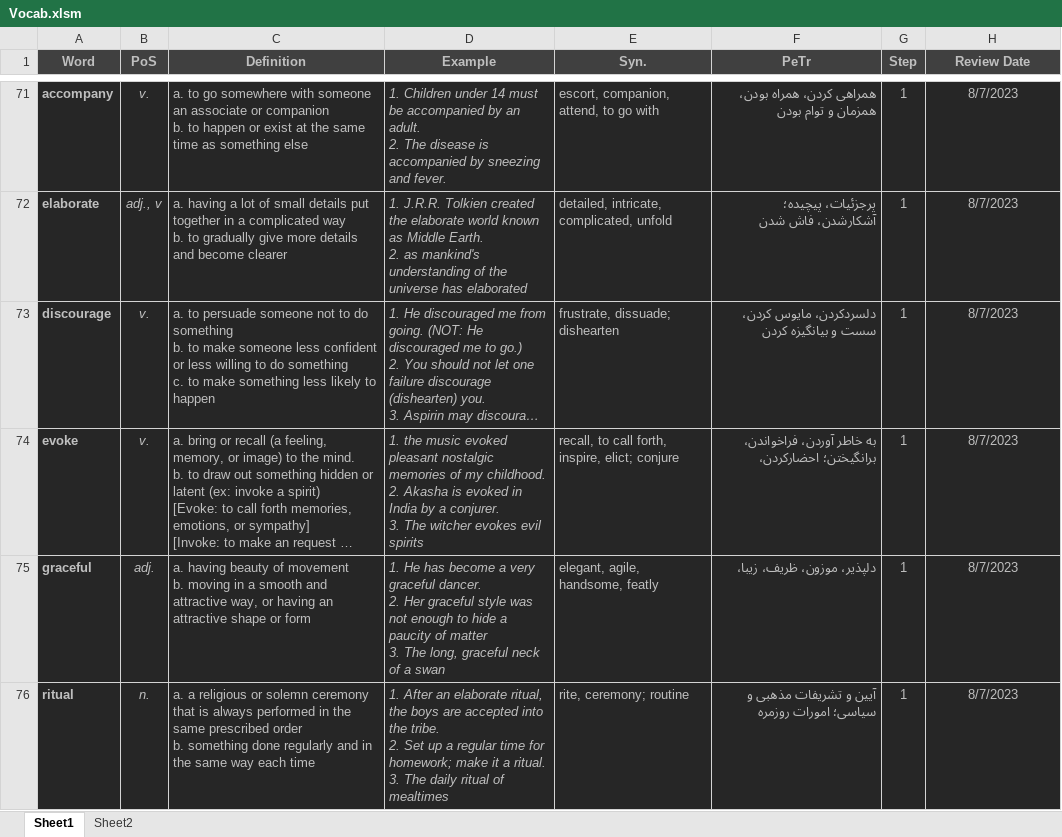
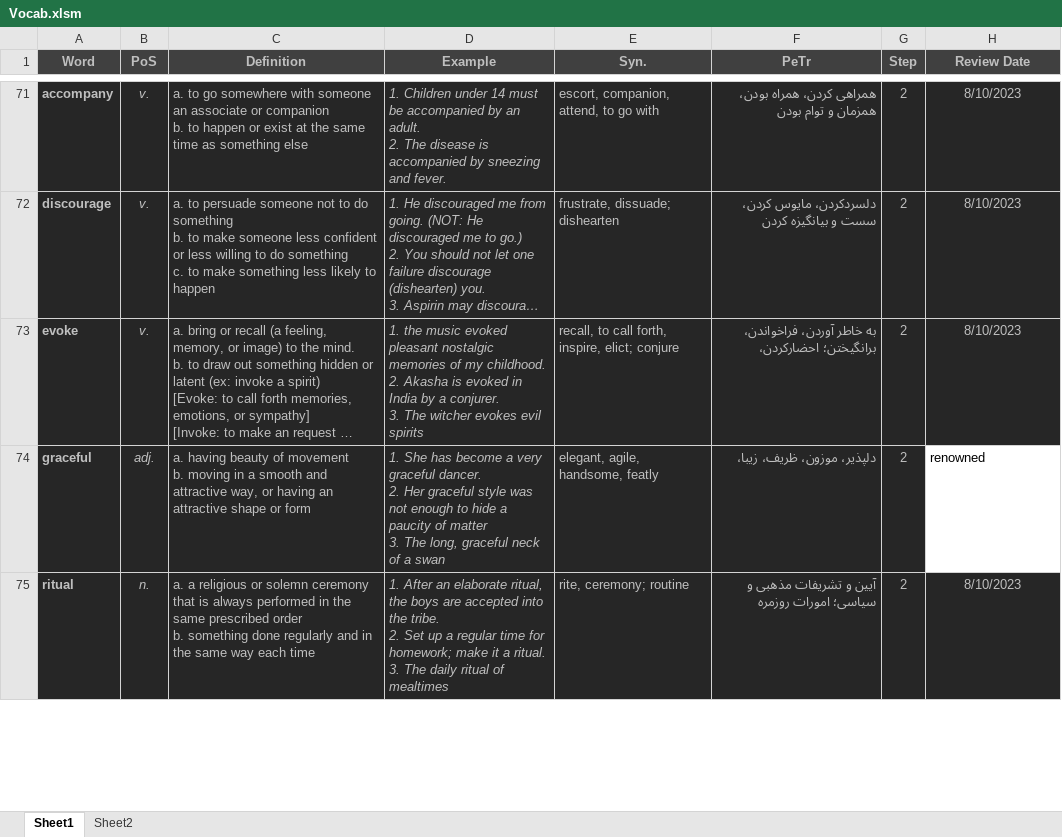
Before and after one commit to D-Abedi/LeitnerBox, an Excel workbook: Vocab.xlsm, sheet Sheet1, drawn as a sheet; only a part is shown, gaps mark what is left out; long unchanged cells end in …; values as stored, in another font and other column widths than the file's, no borders; charts and pictures and table styles not drawn; removed rows and columns are numbered as before the commit, all else as after; ↵ is a line break in a cell; the diff covers the shown part only; the diff names each change by its address in the sheet, - before the commit and + after, or states it on an @@ line.

Commit message:
Daily review and adding some new words.

```diff
--- a/Vocab.xlsm (sheet Sheet1)
+++ b/Vocab.xlsm (sheet Sheet1)
-G71 (Step): 1
+G71 (Step): 2
-H71 (Review Date): 8/7/2023
+H71 (Review Date): 8/10/2023
-row 72: elaborate | adj., v | a. having a lot of small details put together in a complicated way ↵ b. to gradually give more details and become clearer | 1. J.R.R. Tolkien created the elaborate world known as Middle Earth. ↵ 2. as mankind's understanding of the universe has elaborated | detailed, intricate, complicated, unfold | پرجزئیات، پیچیده؛ ↵ آشکارشدن، فاش شدن | 1 | 8/7/2023
-G72:G75 (Step): 1
+G72:G75 (Step): 2
-H72:H73 (Review Date): 8/7/2023
+H72:H73 (Review Date): 8/10/2023
-D74 (Example): 1. He has become…
+D74 (Example): 1. She has become…
-H74 (Review Date): 8/7/2023
+H74 (Review Date): renowned
@@ H74 fill: #262626 → none, text colour: #BFBFBF → black, alignment: center → left @@
-H75 (Review Date): 8/7/2023
+H75 (Review Date): 8/10/2023
```
Also changed, not shown: 23 added rows, 19 removed rows, 17 moved rows and 2 edited cells elsewhere in this sheet, 2 other files.
